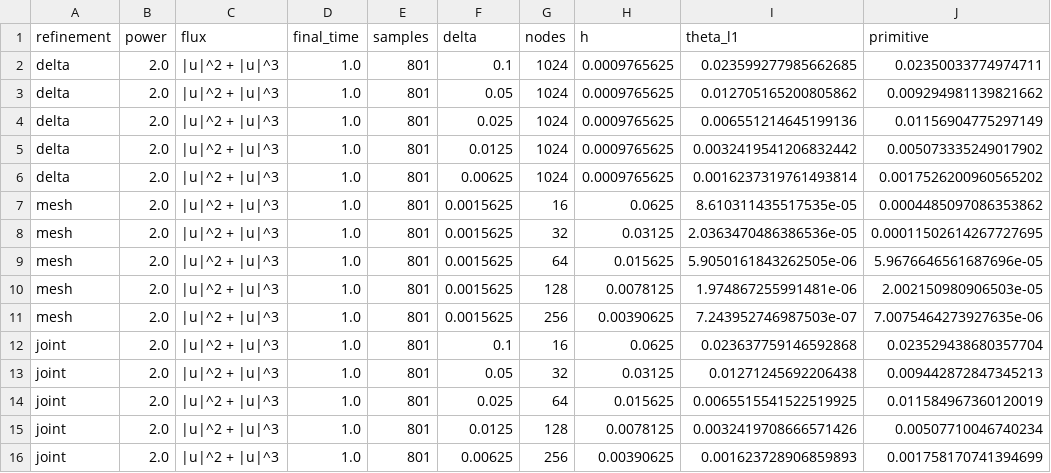
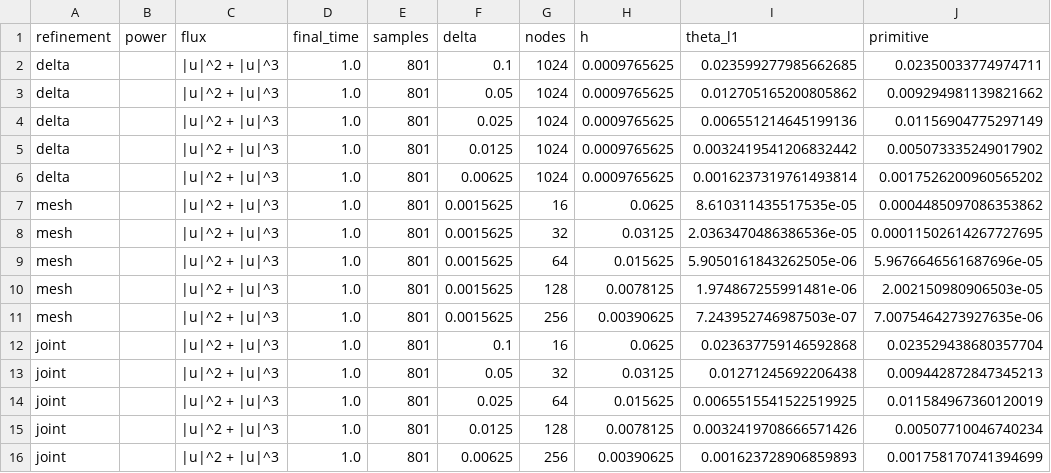
Before and after one commit to parasuramv/heterogeneous-front-tracking, a CSV file: docs/data/convergence-2026-11-05/convergence_circle-sign-changing_h-u2+u3.csv, drawn as a sheet; only a part is shown; the diff names each change by its address in the sheet, - before the commit and + after, or states it on an @@ line.

```diff
--- a/docs/data/convergence-2026-11-05/convergence_circle-sign-changing_h-u2+u3.csv
+++ b/docs/data/convergence-2026-11-05/convergence_circle-sign-changing_h-u2+u3.csv
-B2:B16 (power): 2.0
+B2:B16 (power): (empty)
```
Also changed, not shown: docs/data/convergence-2026-11-05/convergence_circle-sign-changing_h-u2+u4.csv, docs/data/convergence-2026-11-05/convergence_line-sign-changing_h-u2+u3.csv, 13 other files.
